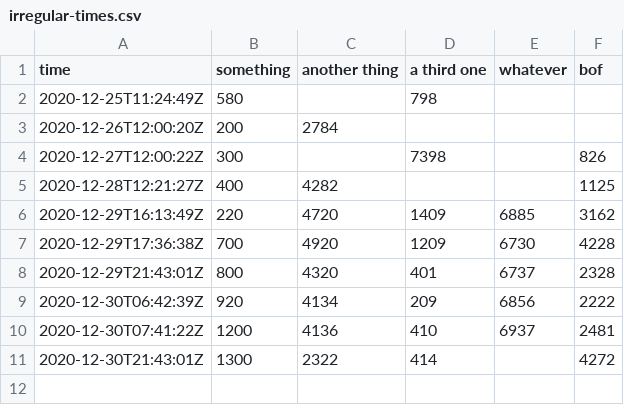
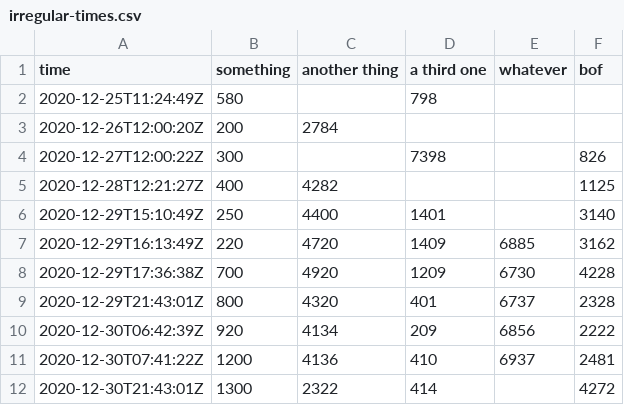
Before and after one commit to Canop/csv2svg, a CSV file: examples/irregular-times.csv, drawn as a sheet; the diff names each change by its address in the sheet, - before the commit and + after, or states it on an @@ line.

```diff
--- a/examples/irregular-times.csv
+++ b/examples/irregular-times.csv
+row 6: 2020-12-29T15:10:49Z | 250 | 4400 | 1401 |  | 3140
```
Also changed, not shown: 7 other files.
